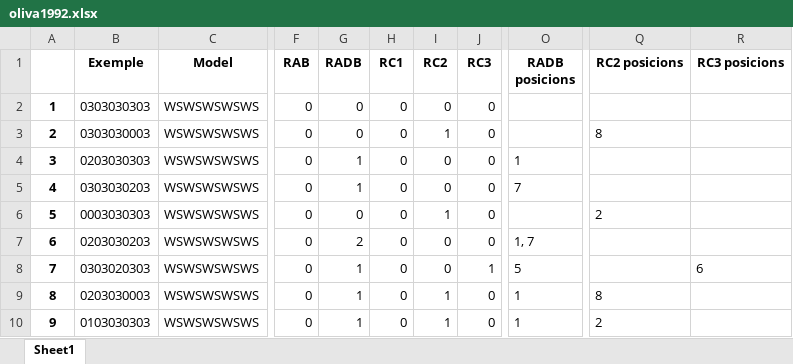
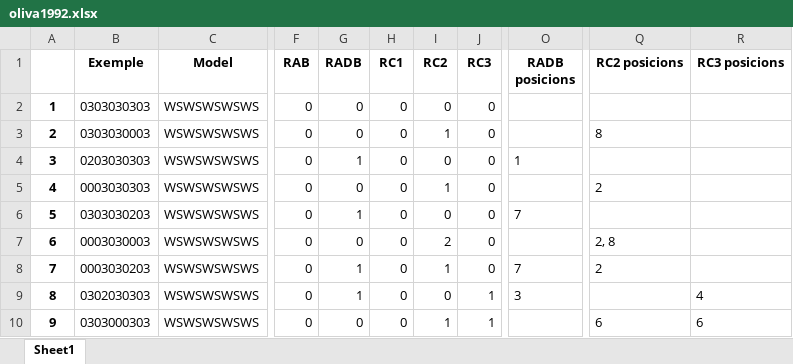
Before and after one commit to garaupere/decaGEN, an Excel workbook: generated/oliva1992.xlsx, sheet Sheet1, drawn as a sheet; only a part is shown, gaps mark what is left out; values as stored, in another font and other column widths than the file's, no borders; the diff covers the shown part only; the diff names each change by its address in the sheet, - before the commit and + after, or states it on an @@ line.

```diff
--- a/generated/oliva1992.xlsx (sheet Sheet1)
+++ b/generated/oliva1992.xlsx (sheet Sheet1)
-B5 (Exemple): 0303030203
+B5 (Exemple): 0003030303
-G5 (RADB): 1
+G5 (RADB): 0
-I5 (RC2): 0
+I5 (RC2): 1
-O5 (RADB posicions): 7
+O5 (RADB posicions): (empty)
-Q5 (RC2 posicions): (empty)
+Q5 (RC2 posicions): 2
-B6 (Exemple): 0003030303
+B6 (Exemple): 0303030203
-G6 (RADB): 0
+G6 (RADB): 1
-I6 (RC2): 1
+I6 (RC2): 0
-O6 (RADB posicions): (empty)
+O6 (RADB posicions): 7
-Q6 (RC2 posicions): 2
+Q6 (RC2 posicions): (empty)
-B7 (Exemple): 0203030203
+B7 (Exemple): 0003030003
-G7 (RADB): 2
+G7 (RADB): 0
-I7 (RC2): 0
+I7 (RC2): 2
-O7 (RADB posicions): 1, 7
+O7 (RADB posicions): (empty)
-Q7 (RC2 posicions): (empty)
+Q7 (RC2 posicions): 2, 8
-B8 (Exemple): 0303020303
+B8 (Exemple): 0003030203
-I8 (RC2): 0
+I8 (RC2): 1
-J8 (RC3): 1
+J8 (RC3): 0
-O8 (RADB posicions): 5
+O8 (RADB posicions): 7
-Q8 (RC2 posicions): (empty)
+Q8 (RC2 posicions): 2
-R8 (RC3 posicions): 6
+R8 (RC3 posicions): (empty)
-B9 (Exemple): 0203030003
+B9 (Exemple): 0302030303
-I9 (RC2): 1
+I9 (RC2): 0
-J9:J10 (RC3): 0
+J9:J10 (RC3): 1
-O9 (RADB posicions): 1
+O9 (RADB posicions): 3
-Q9 (RC2 posicions): 8
+Q9 (RC2 posicions): (empty)
-R9 (RC3 posicions): (empty)
+R9 (RC3 posicions): 4
-B10 (Exemple): 0103030303
+B10 (Exemple): 0303000303
-G10 (RADB): 1
+G10 (RADB): 0
-O10 (RADB posicions): 1
+O10 (RADB posicions): (empty)
-Q10 (RC2 posicions): 2
+Q10 (RC2 posicions): 6
-R10 (RC3 posicions): (empty)
+R10 (RC3 posicions): 6
```
Also changed, not shown: 957 edited cells elsewhere in this sheet, generated/oliva1980.xlsx, generated/oliva1988.xlsx, 8 other files.
